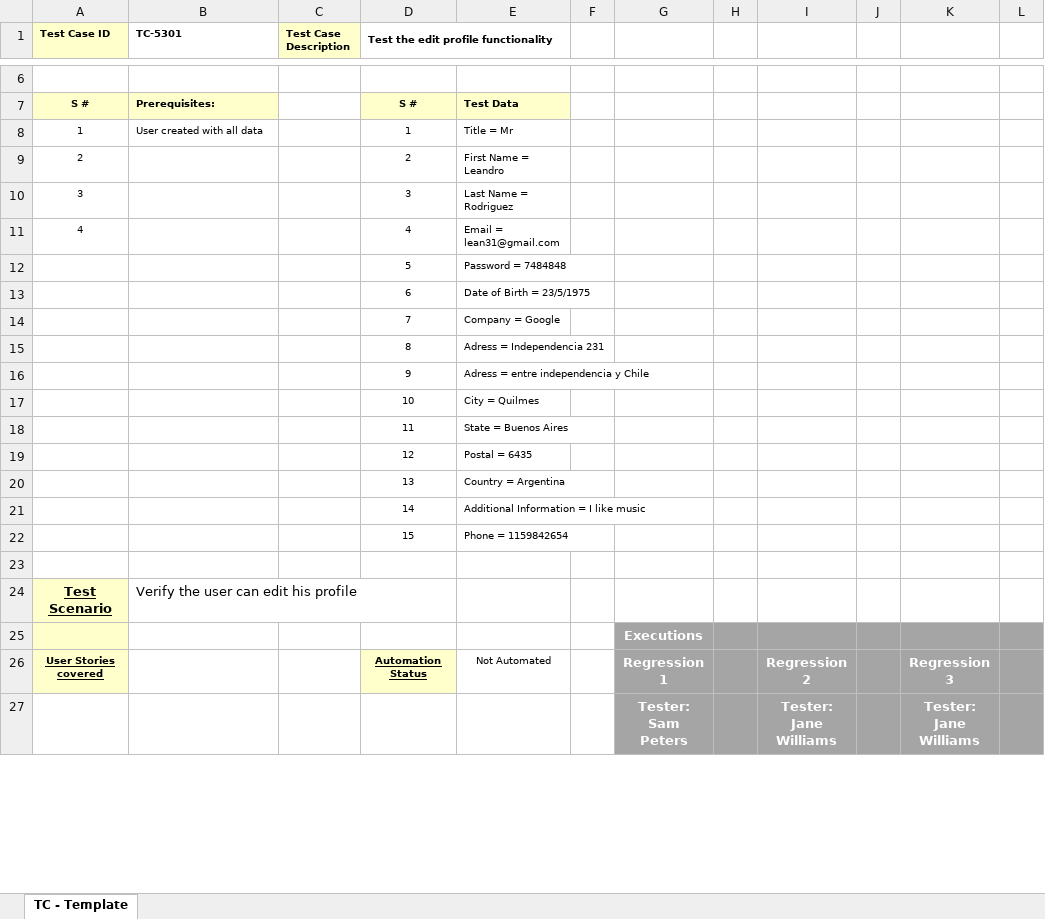
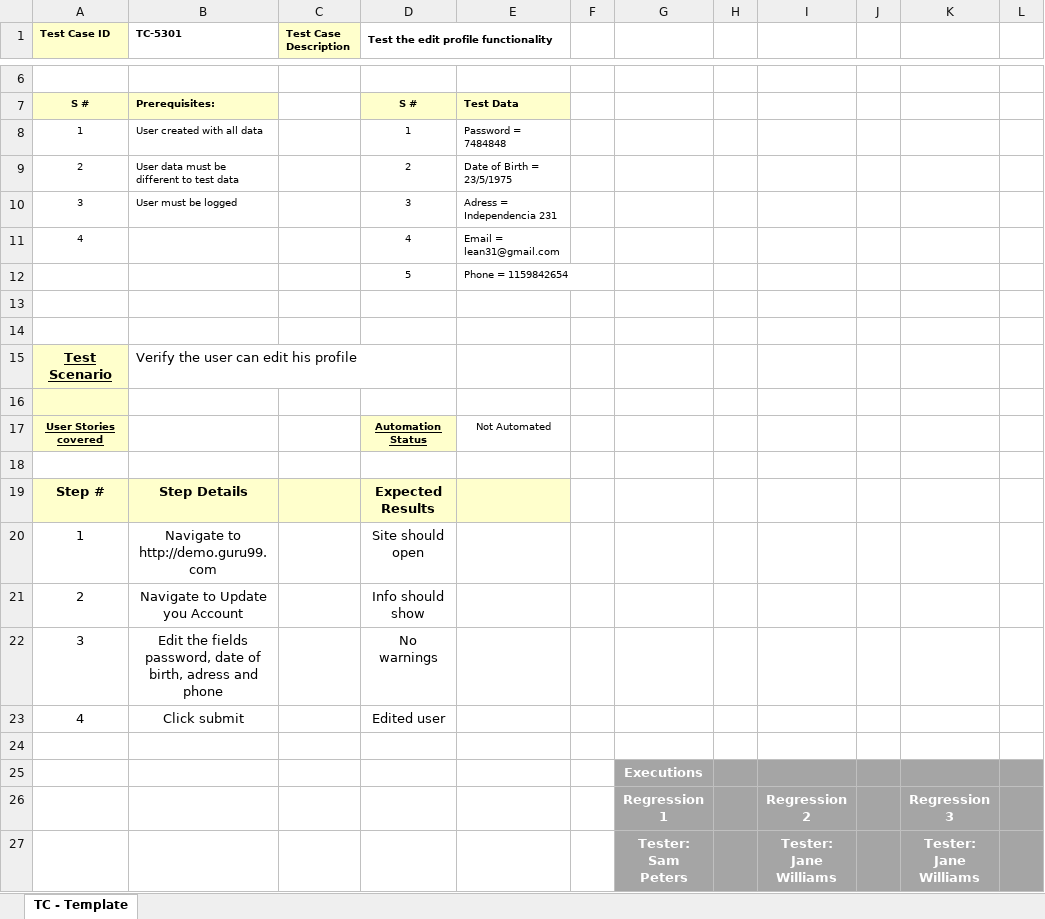
Before and after one commit to santisemhan/TestingAplicaciones-TestUADE-TPO, an Excel workbook: test_cases/PE-53/TC-5301.xlsx, sheet TC - Template, drawn as a sheet; only a part is shown, gaps mark what is left out; values as stored, in another font and other column widths than the file's, no borders; removed rows and columns are numbered as before the commit, all else as after; rows hold the shown columns only; the diff covers the shown part only; the diff names each change by its address in the sheet, - before the commit and + after, or states it on an @@ line.

Commit message:
Fix Test Cases

```diff
--- a/test_cases/PE-53/TC-5301.xlsx (sheet TC - Template)
+++ b/test_cases/PE-53/TC-5301.xlsx (sheet TC - Template)
-E8: Title = Mr
+E8: Password = 7484848
-B9 (TC-5301): (empty)
+B9 (TC-5301): User data must be different to test data
-E9: First Name = Leandro
+E9: Date of Birth = 23/5/1975
-B10 (TC-5301): (empty)
+B10 (TC-5301): User must be logged
-E10: Last Name = Rodriguez
+E10: Adress = Independencia 231
-E12: Password = 7484848
+E12: Phone = 1159842654
-row 13:  |  |  | 6 | Date of Birth = 23/5/1975
+row 13: (empty)
-row 14:  |  |  | 7 | Company = Google
-row 15:  |  |  | 8 | Adress = Independencia 231
-row 16:  |  |  | 9 | Adress = entre independencia y Chile
-row 17:  |  |  | 10 | City = Quilmes
-row 18:  |  |  | 11 | State = Buenos Aires
-row 19:  |  |  | 12 | Postal = 6435
-row 20:  |  |  | 13 | Country = Argentina
-row 21:  |  |  | 14 | Additional Information = I like music
-row 22:  |  |  | 15 | Phone = 1159842654
+row 16: (empty)
+row 17: User Stories covered |  |  | Automation Status | Not Automated
+row 18: (empty)
+row 19: Step # | Step Details |  | Expected Results
+row 20: 1 | Navigate to http://demo.guru99.com |  | Site should open
+row 21: 2 | Navigate to Update you Account |  | Info should show
+row 22: 3 | Edit the fields password, date of birth, adress and phone |  | No warnings
+row 23: 4 | Click submit |  | Edited user
+row 24: (empty)
-A25:A26 fill: #FFFFCC
+A25:A26 fill: none
-A26 (Test Case ID): User Stories covered
+A26 (Test Case ID): (empty)
-D26: Automation Status
+D26: (empty)
-D26 fill: #FFFFCC
+D26 fill: none
-E26: Not Automated
+E26: (empty)
```
Also changed, not shown: 15 edited cells and cell formats elsewhere in this sheet, test_cases/PE-16/TC-1601.xlsx, test_cases/PE-16/TC-1602.xlsx, 3 other files.
